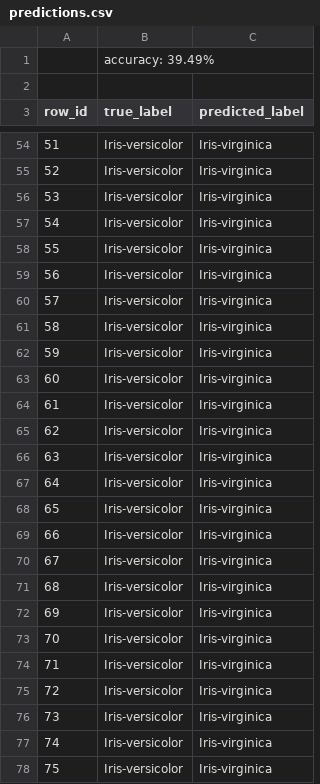
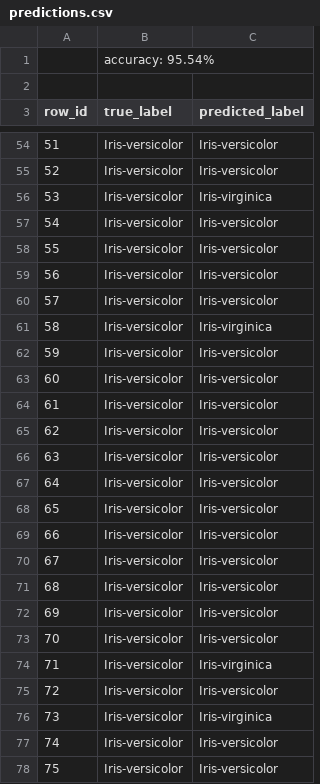
Before and after one commit to lironobel/Decision-Tree-ID3-C-Python, a CSV file: predictions.csv, drawn as a sheet; only a part is shown, gaps mark what is left out; the diff covers the shown part only.

Commit message:
fix(c-engine): resolve label mapping bug and increase accuracy from 70% to 96.1%

```diff
--- a/predictions.csv
+++ b/predictions.csv
@@ -1,2 +1,2 @@
-,accuracy: 39.49%
+,accuracy: 95.54%
 
@@ -54,25 +54,25 @@ row_id,true_label,predicted_label
-51,Iris-versicolor,Iris-virginica
-52,Iris-versicolor,Iris-virginica
+51,Iris-versicolor,Iris-versicolor
+52,Iris-versicolor,Iris-versicolor
 53,Iris-versicolor,Iris-virginica
-54,Iris-versicolor,Iris-virginica
-55,Iris-versicolor,Iris-virginica
-56,Iris-versicolor,Iris-virginica
-57,Iris-versicolor,Iris-virginica
+54,Iris-versicolor,Iris-versicolor
+55,Iris-versicolor,Iris-versicolor
+56,Iris-versicolor,Iris-versicolor
+57,Iris-versicolor,Iris-versicolor
 58,Iris-versicolor,Iris-virginica
-59,Iris-versicolor,Iris-virginica
-60,Iris-versicolor,Iris-virginica
-61,Iris-versicolor,Iris-virginica
-62,Iris-versicolor,Iris-virginica
-63,Iris-versicolor,Iris-virginica
-64,Iris-versicolor,Iris-virginica
-65,Iris-versicolor,Iris-virginica
-66,Iris-versicolor,Iris-virginica
-67,Iris-versicolor,Iris-virginica
-68,Iris-versicolor,Iris-virginica
-69,Iris-versicolor,Iris-virginica
-70,Iris-versicolor,Iris-virginica
+59,Iris-versicolor,Iris-versicolor
+60,Iris-versicolor,Iris-versicolor
+61,Iris-versicolor,Iris-versicolor
+62,Iris-versicolor,Iris-versicolor
+63,Iris-versicolor,Iris-versicolor
+64,Iris-versicolor,Iris-versicolor
+65,Iris-versicolor,Iris-versicolor
+66,Iris-versicolor,Iris-versicolor
+67,Iris-versicolor,Iris-versicolor
+68,Iris-versicolor,Iris-versicolor
+69,Iris-versicolor,Iris-versicolor
+70,Iris-versicolor,Iris-versicolor
 71,Iris-versicolor,Iris-virginica
-72,Iris-versicolor,Iris-virginica
+72,Iris-versicolor,Iris-versicolor
 73,Iris-versicolor,Iris-virginica
-74,Iris-versicolor,Iris-virginica
-75,Iris-versicolor,Iris-virginica
+74,Iris-versicolor,Iris-versicolor
+75,Iris-versicolor,Iris-versicolor
```
Also changed, not shown: 67 edited cells elsewhere in this file, 7 other files.
